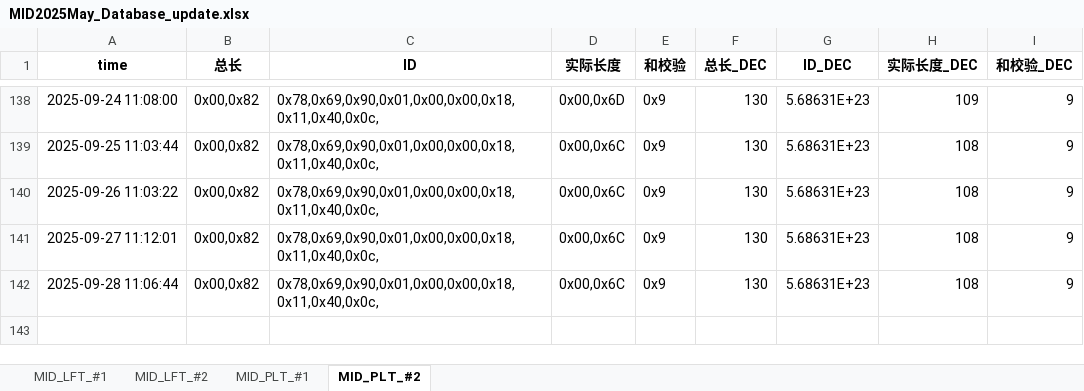
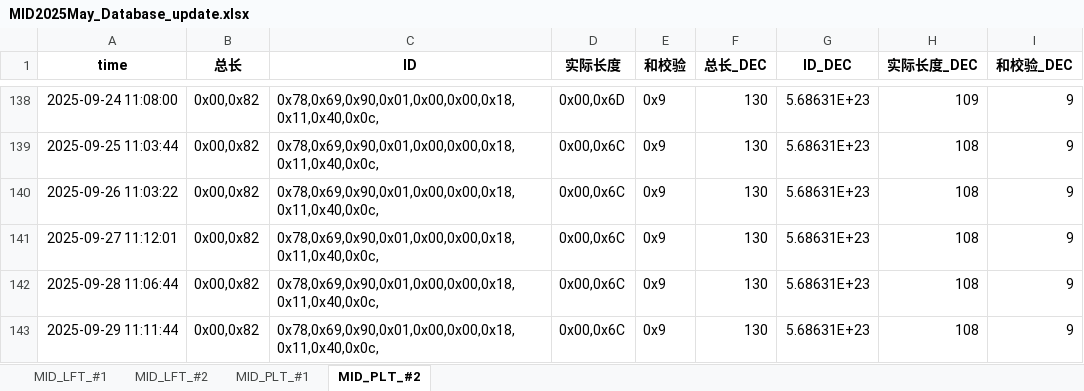
Before and after one commit to weichencsu/millwear_demoapp, an Excel workbook: MID2025May_Database_update.xlsx, sheet MID_PLT_#2, drawn as a sheet; only a part is shown, gaps mark what is left out; values as stored, in another font and other column widths than the file's, no borders; the diff names each change by its address in the sheet, - before the commit and + after, or states it on an @@ line.

```diff
--- a/MID2025May_Database_update.xlsx (sheet MID_PLT_#2)
+++ b/MID2025May_Database_update.xlsx (sheet MID_PLT_#2)
+row 143: 2025-09-29 11:11:44 | 0x00,0x82 | 0x78,0x69,0x90,0x01,0x00,0x00,0x18,0x11,0x40,0x0c, | 0x00,0x6C | 0x9 | 130 | 5.68631E+23 | 108 | 9
```
Also changed, not shown: sheet MID_LFT_#1, sheet MID_PLT_#1, sheet MID_LFT_#2.
